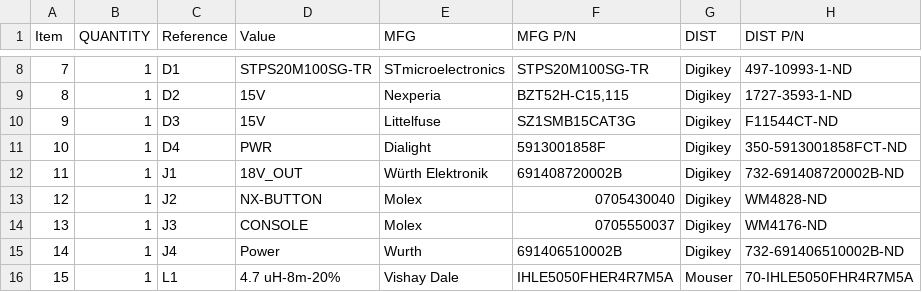
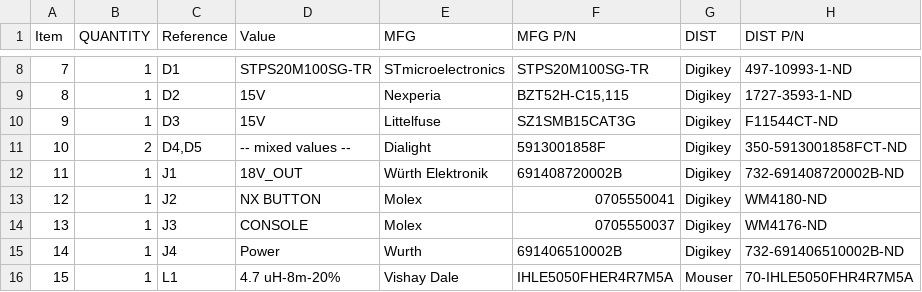
Before and after one commit to RealtimeRoboticsGroup/electrical, a CSV file: circuit-boards/NX-J401-Adapter-v4/Output-Files/Assembly-Files/NX-J401-Adapter-bom.csv, drawn as a sheet; only a part is shown, gaps mark what is left out.

Commit message:
Update NX J401 Adapter to add PC LED and swap buttons
Signed-off-by: Scott Berman <sgberman1@gmail.com>

```diff
--- a/circuit-boards/NX-J401-Adapter-v4/Output-Files/Assembly-Files/NX-J401-Adapter-bom.csv
+++ b/circuit-boards/NX-J401-Adapter-v4/Output-Files/Assembly-Files/NX-J401-Adapter-bom.csv
@@ -10,5 +10,5 @@
 "9","1","D3","15V","Littelfuse","SZ1SMB15CAT3G","Digikey","F11544CT-ND"
-"10","1","D4","PWR","Dialight","5913001858F","Digikey","350-5913001858FCT-ND"
+"10","2","D4,D5","-- mixed values --","Dialight","5913001858F","Digikey","350-5913001858FCT-ND"
 "11","1","J1","18V_OUT","Würth Elektronik","691408720002B","Digikey","732-691408720002B-ND"
-"12","1","J2","NX-BUTTON","Molex","0705430040","Digikey","WM4828-ND"
+"12","1","J2","NX BUTTON","Molex","0705550041","Digikey","WM4180-ND"
 "13","1","J3","CONSOLE","Molex","0705550037","Digikey","WM4176-ND"
```
Also changed, not shown: 28 other files.
